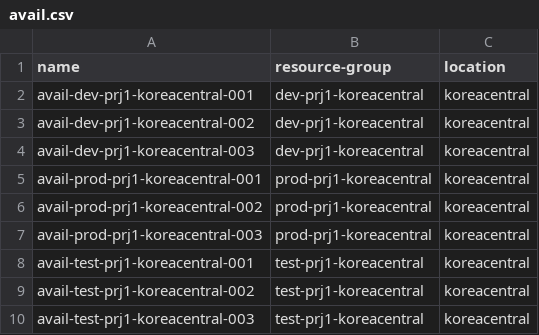
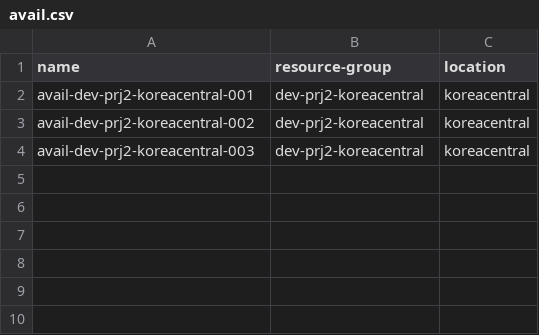
Before and after one commit to junghee-yang/azurecli, a CSV file: csvFiles/avail.csv, drawn as a sheet.

```diff
--- a/csvFiles/avail.csv
+++ b/csvFiles/avail.csv
@@ -1,10 +1,4 @@
 name,resource-group,location
-avail-dev-prj1-koreacentral-001,dev-prj1-koreacentral,koreacentral
-avail-dev-prj1-koreacentral-002,dev-prj1-koreacentral,koreacentral
-avail-dev-prj1-koreacentral-003,dev-prj1-koreacentral,koreacentral
-avail-prod-prj1-koreacentral-001,prod-prj1-koreacentral,koreacentral
-avail-prod-prj1-koreacentral-002,prod-prj1-koreacentral,koreacentral
-avail-prod-prj1-koreacentral-003,prod-prj1-koreacentral,koreacentral
-avail-test-prj1-koreacentral-001,test-prj1-koreacentral,koreacentral
-avail-test-prj1-koreacentral-002,test-prj1-koreacentral,koreacentral
-avail-test-prj1-koreacentral-003,test-prj1-koreacentral,koreacentral
+avail-dev-prj2-koreacentral-001,dev-prj2-koreacentral,koreacentral
+avail-dev-prj2-koreacentral-002,dev-prj2-koreacentral,koreacentral
+avail-dev-prj2-koreacentral-003,dev-prj2-koreacentral,koreacentral
```
Also changed, not shown: csvFiles/lb.csv, csvFiles/lbrule.csv, 23 other files.
